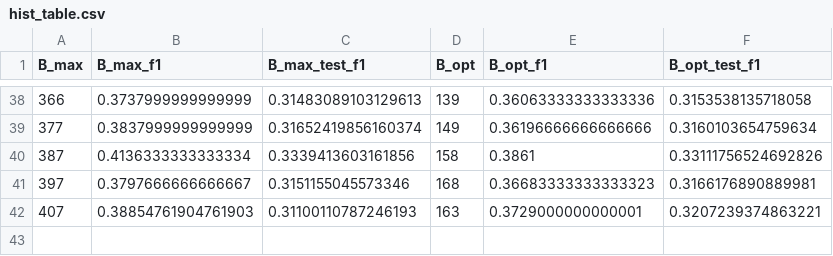
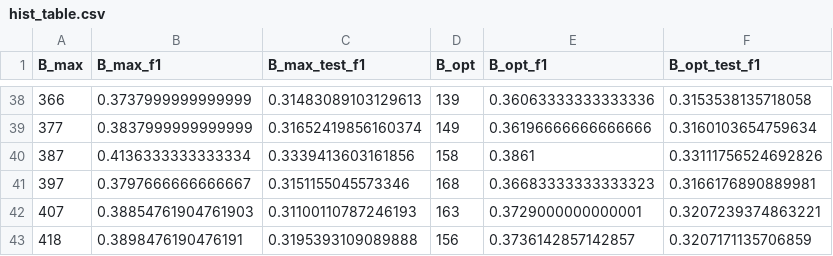
Before and after one commit to rkhosrowshahi/block-neuralnet-memory, a CSV file: out/nsga2_resnet18_imagenet/hist_table.csv, drawn as a sheet; only a part is shown, gaps mark what is left out.

```diff
--- a/out/nsga2_resnet18_imagenet/hist_table.csv
+++ b/out/nsga2_resnet18_imagenet/hist_table.csv
@@ -42 +42,2 @@ B_max,B_max_f1,B_max_test_f1,B_opt,B_opt_f1,B_opt_test_f1
 407,0.38854761904761903,0.31100110787246193,163,0.3729000000000001,0.3207239374863221
+418,0.3898476190476191,0.3195393109089888,156,0.3736142857142857,0.3207171135706859
```
Also changed, not shown: 1 other file.
